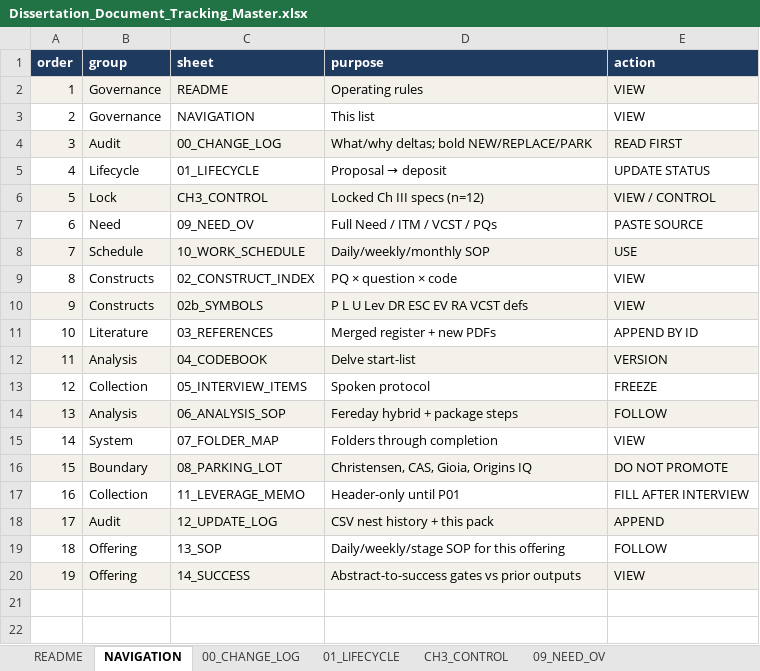
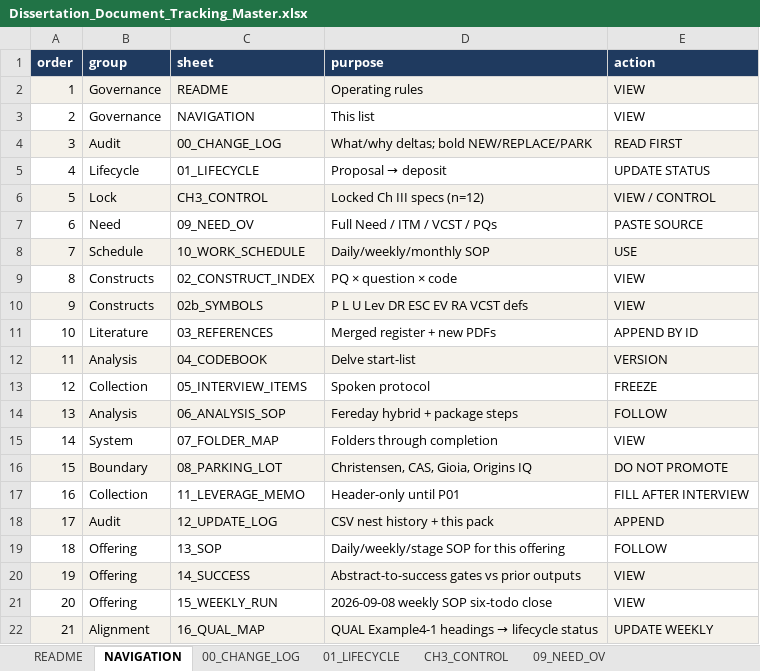
Before and after one commit to delano2x-Procedurals/RSCH-V8927, an Excel workbook: downloads/Dissertation_Document_Tracking_Master.xlsx, sheet NAVIGATION, drawn as a sheet; values as stored, in another font and other column widths than the file's, no borders; the diff names each change by its address in the sheet, - before the commit and + after, or states it on an @@ line.

```diff
--- a/downloads/Dissertation_Document_Tracking_Master.xlsx (sheet NAVIGATION)
+++ b/downloads/Dissertation_Document_Tracking_Master.xlsx (sheet NAVIGATION)
+row 21: 20 | Offering | 15_WEEKLY_RUN | 2026-09-08 weekly SOP six-todo close | VIEW
+row 22: 21 | Alignment | 16_QUAL_MAP | QUAL Example4-1 headings → lifecycle status | UPDATE WEEKLY
```
Also changed, not shown: sheet 00_CHANGE_LOG, sheet 12_UPDATE_LOG, sheet 09_NEED_OV, sheet 10_WORK_SCHEDULE, sheet 01_LIFECYCLE, other sheet tabs, 19 other files.
